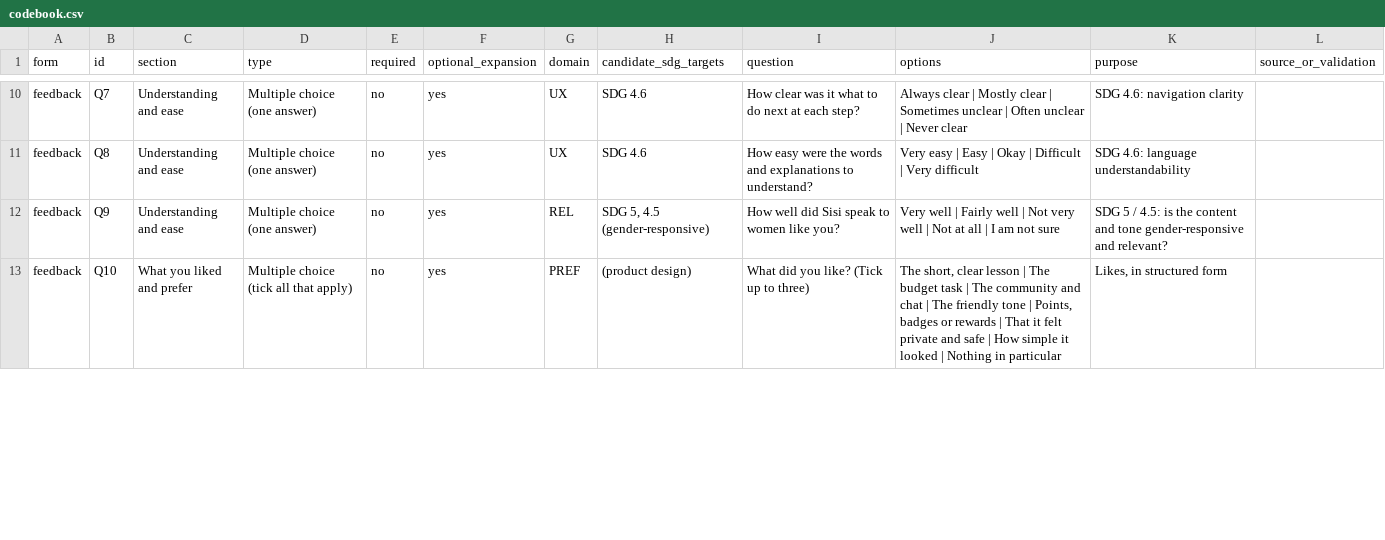
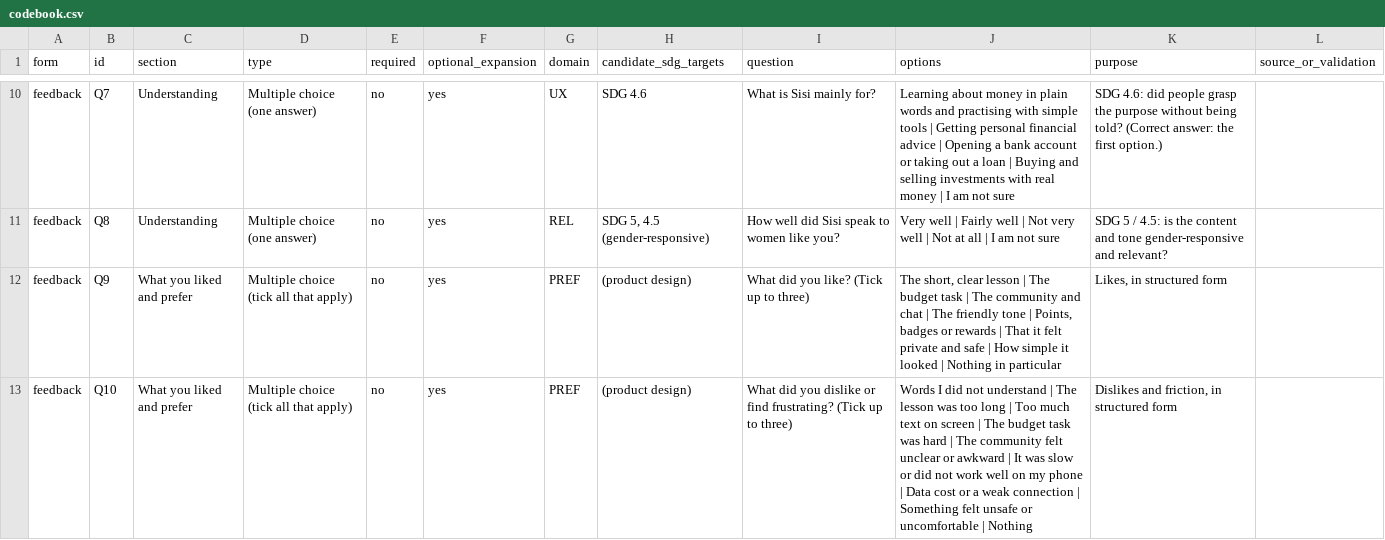
Before and after one commit to EmmanuelAzu/SDG-Challenge-MockUp, a CSV file: docs/pilot-form/codebook.csv, drawn as a sheet; only a part is shown, gaps mark what is left out; the diff covers the shown part only; the diff names each change by its address in the sheet, - before the commit and + after, or states it on an @@ line.

```diff
--- a/docs/pilot-form/codebook.csv
+++ b/docs/pilot-form/codebook.csv
-C10:C11 (section): Understanding and ease
+C10:C11 (section): Understanding
-I10 (question): How clear was it what to do next at each step?
+I10 (question): What is Sisi mainly for?
-J10 (options): Always clear | Mostly clear | Sometimes unclear | Often unclear | Never clear
+J10 (options): Learning about money in plain words and practising with simple tools | Getting personal financial advice | Opening a bank account or taking out a loan | Buying and selling investments with real money | I am not sure
-K10 (purpose): SDG 4.6: navigation clarity
+K10 (purpose): SDG 4.6: did people grasp the purpose without being told? (Correct answer: the first option.)
-G11 (domain): UX
+G11 (domain): REL
-H11 (candidate_sdg_targets): SDG 4.6
+H11 (candidate_sdg_targets): SDG 5, 4.5 (gender-responsive)
-I11 (question): How easy were the words and explanations to understand?
+I11 (question): How well did Sisi speak to women like you?
-J11 (options): Very easy | Easy | Okay | Difficult | Very difficult
+J11 (options): Very well | Fairly well | Not very well | Not at all | I am not sure
-K11 (purpose): SDG 4.6: language understandability
+K11 (purpose): SDG 5 / 4.5: is the content and tone gender-responsive and relevant?
-C12 (section): Understanding and ease
+C12 (section): What you liked and prefer
-D12 (type): Multiple choice (one answer)
+D12 (type): Multiple choice (tick all that apply)
-G12 (domain): REL
+G12 (domain): PREF
-H12 (candidate_sdg_targets): SDG 5, 4.5 (gender-responsive)
+H12 (candidate_sdg_targets): (product design)
-I12 (question): How well did Sisi speak to women like you?
+I12 (question): What did you like? (Tick up to three)
-J12 (options): Very well | Fairly well | Not very well | Not at all | I am not sure
+J12 (options): The short, clear lesson | The budget task | The community and chat | The friendly tone | Points, badges or rewards | That it felt private and safe | How simple it looked | Nothing in particular
-K12 (purpose): SDG 5 / 4.5: is the content and tone gender-responsive and relevant?
+K12 (purpose): Likes, in structured form
-I13 (question): …did you like? (Tick up…
+I13 (question): …did you dislike or find frustrating? (Tick up…
-J13 (options): The short, clear lesson | The budget task | The community and chat | The friendly tone | Points, badges or rewards | That it felt private and safe | How simple it looked | Nothing in particular
+J13 (options): Words I did not understand | The lesson was too long | Too much text on screen | The budget task was hard | The community felt unclear or awkward | It was slow or did not work well on my phone | Data cost or a weak connection | Something felt unsafe or uncomfortable | Nothing
-K13 (purpose): Likes, in structured form
+K13 (purpose): Dislikes and friction, in structured form
```
Also changed, not shown: 49 edited cells elsewhere in this file, 8 other files.
